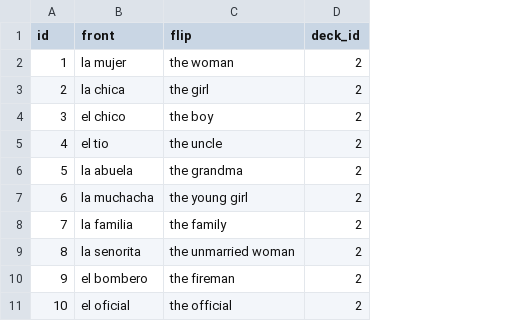
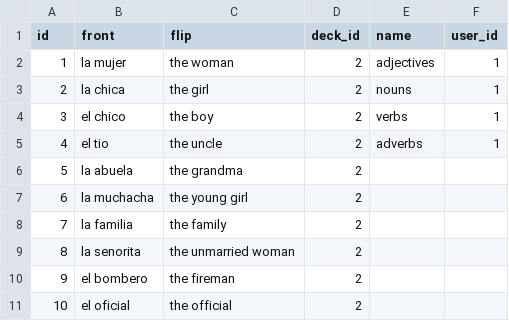
Before and after one commit to dfe325/tarjetamaker, a CSV file: spanish-english-seed-file.csv, drawn as a sheet; the diff names each change by its address in the sheet, - before the commit and + after, or states it on an @@ line.

Commit message:
seed with deck data

```diff
--- a/spanish-english-seed-file.csv
+++ b/spanish-english-seed-file.csv
+column E (name), rows 2-5: adjectives | nouns | verbs | adverbs
+column F (user_id), rows 2-5: all 1
```
Also changed, not shown: 3 other files.
